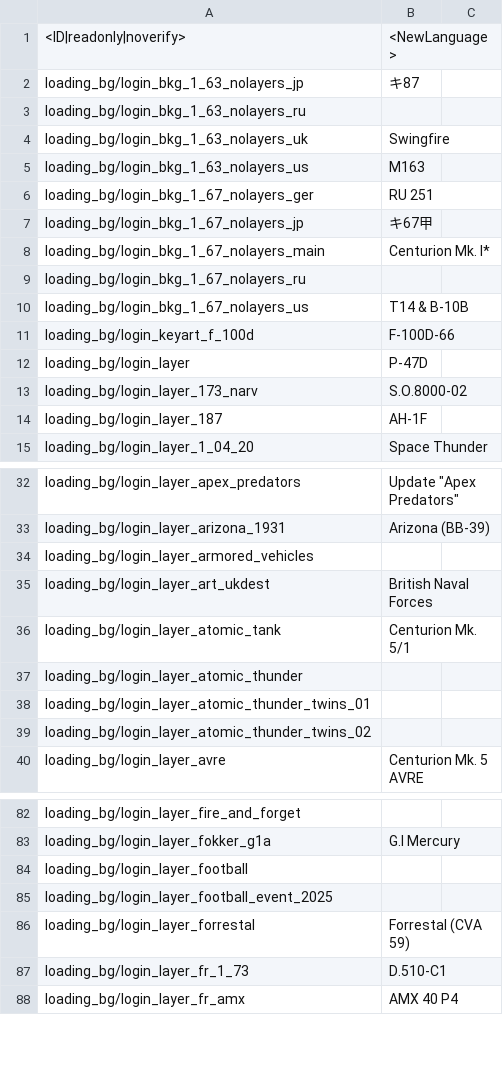
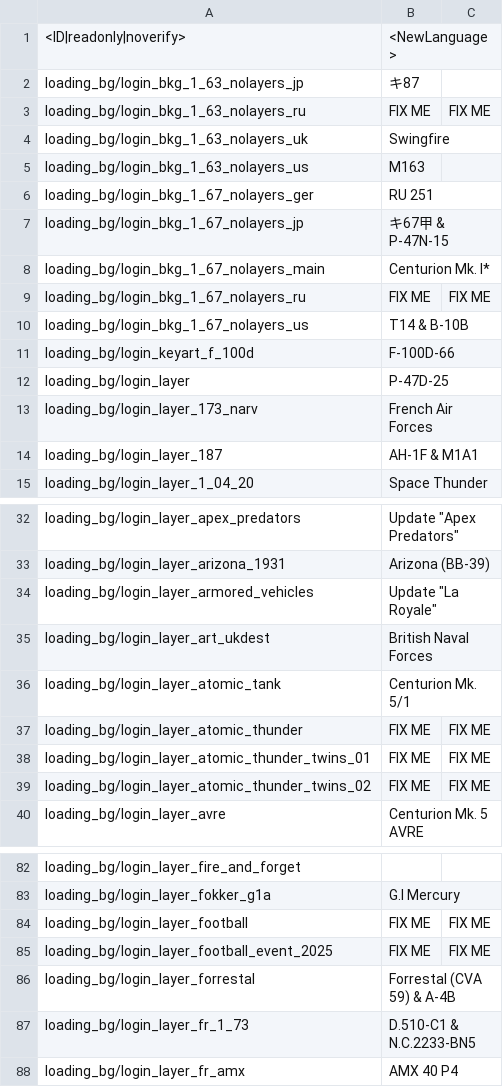
Before and after one commit to kleinerPanzer/WT-Custom-Localization, a CSV file: MOD_bg.csv, drawn as a sheet; only a part is shown, gaps mark what is left out; the diff covers the shown part only.

Commit message:
more bgs

```diff
--- a/MOD_bg.csv
+++ b/MOD_bg.csv
@@ -2,3 +2,3 @@
 loading_bg/login_bkg_1_63_nolayers_jp;キ87
-loading_bg/login_bkg_1_63_nolayers_ru;
+loading_bg/login_bkg_1_63_nolayers_ru;FIX ME;FIX ME;
 loading_bg/login_bkg_1_63_nolayers_uk;Swingfire
@@ -6,10 +6,10 @@ loading_bg/login_bkg_1_63_nolayers_us;M163
 loading_bg/login_bkg_1_67_nolayers_ger;RU 251
-loading_bg/login_bkg_1_67_nolayers_jp;キ67甲
+loading_bg/login_bkg_1_67_nolayers_jp;キ67甲 & P-47N-15
 loading_bg/login_bkg_1_67_nolayers_main;Centurion Mk. I*
-loading_bg/login_bkg_1_67_nolayers_ru;
+loading_bg/login_bkg_1_67_nolayers_ru;FIX ME;FIX ME;
 loading_bg/login_bkg_1_67_nolayers_us;T14 & B-10B
 loading_bg/login_keyart_f_100d;F-100D-66
-loading_bg/login_layer;P-47D
-loading_bg/login_layer_173_narv;S.O.8000-02
-loading_bg/login_layer_187;AH-1F
+loading_bg/login_layer;P-47D-25
+loading_bg/login_layer_173_narv;French Air Forces
+loading_bg/login_layer_187;AH-1F & M1A1
 loading_bg/login_layer_1_04_20;Space Thunder
@@ -33,8 +33,8 @@ loading_bg/login_layer_apex_predators;Update "Apex Predators"
 loading_bg/login_layer_arizona_1931;Arizona (BB-39)
-loading_bg/login_layer_armored_vehicles;
+loading_bg/login_layer_armored_vehicles;Update "La Royale"
 loading_bg/login_layer_art_ukdest;British Naval Forces
 loading_bg/login_layer_atomic_tank;Centurion Mk. 5/1
-loading_bg/login_layer_atomic_thunder;
-loading_bg/login_layer_atomic_thunder_twins_01;
-loading_bg/login_layer_atomic_thunder_twins_02;
+loading_bg/login_layer_atomic_thunder;FIX ME;FIX ME;
+loading_bg/login_layer_atomic_thunder_twins_01;FIX ME;FIX ME;
+loading_bg/login_layer_atomic_thunder_twins_02;FIX ME;FIX ME;
 loading_bg/login_layer_avre;Centurion Mk. 5 AVRE
@@ -83,6 +83,6 @@ loading_bg/login_layer_fire_and_forget;
 loading_bg/login_layer_fokker_g1a;G.I Mercury
-loading_bg/login_layer_football;
-loading_bg/login_layer_football_event_2025;
-loading_bg/login_layer_forrestal;Forrestal (CVA 59)
-loading_bg/login_layer_fr_1_73;D.510-C1
+loading_bg/login_layer_football;FIX ME;FIX ME;
+loading_bg/login_layer_football_event_2025;FIX ME;FIX ME;
+loading_bg/login_layer_forrestal;Forrestal (CVA 59) &  A-4B
+loading_bg/login_layer_fr_1_73;D.510-C1 & N.C.2233-BN5
 loading_bg/login_layer_fr_amx;AMX 40 P4
```
Also changed, not shown: 20 edited cells elsewhere in this file.
